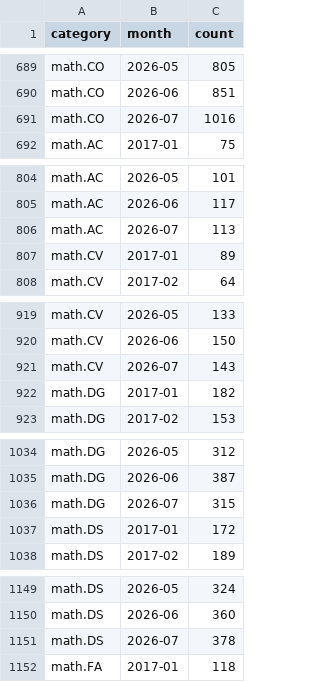
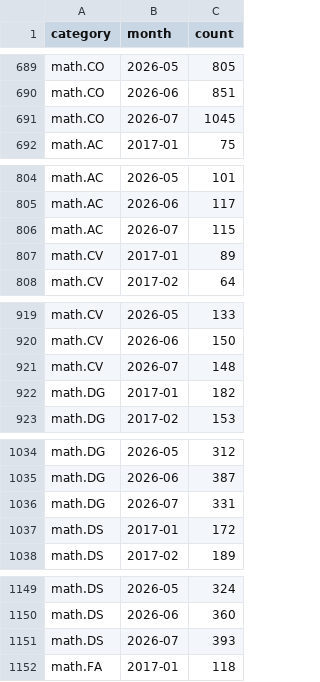
Before and after one commit to fsiceangel/arxiv-dash, a CSV file: data.csv, drawn as a sheet; only a part is shown, gaps mark what is left out; the diff covers the shown part only.

```diff
--- a/data.csv
+++ b/data.csv
@@ -690,3 +690,3 @@ math.CO,2026-05,805
 math.CO,2026-06,851
-math.CO,2026-07,1016
+math.CO,2026-07,1045
 math.AC,2017-01,75
@@ -805,3 +805,3 @@ math.AC,2026-05,101
 math.AC,2026-06,117
-math.AC,2026-07,113
+math.AC,2026-07,115
 math.CV,2017-01,89
@@ -920,3 +920,3 @@ math.CV,2026-05,133
 math.CV,2026-06,150
-math.CV,2026-07,143
+math.CV,2026-07,148
 math.DG,2017-01,182
@@ -1035,3 +1035,3 @@ math.DG,2026-05,312
 math.DG,2026-06,387
-math.DG,2026-07,315
+math.DG,2026-07,331
 math.DS,2017-01,172
@@ -1150,3 +1150,3 @@ math.DS,2026-05,324
 math.DS,2026-06,360
-math.DS,2026-07,378
+math.DS,2026-07,393
 math.FA,2017-01,118
```
Also changed, not shown: 26 edited cells elsewhere in this file, 6 other files.
